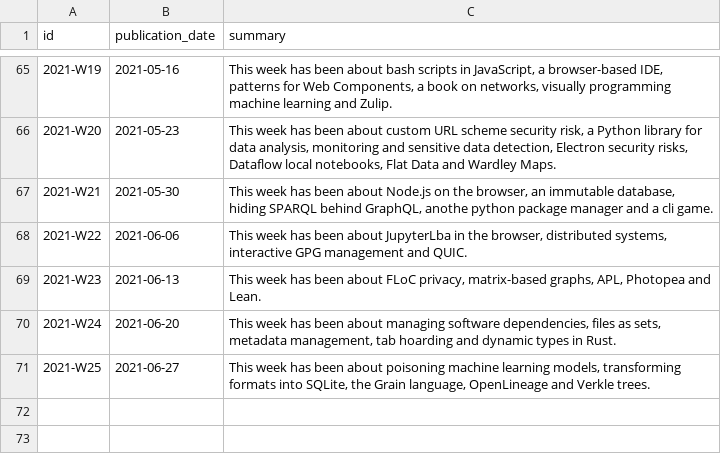
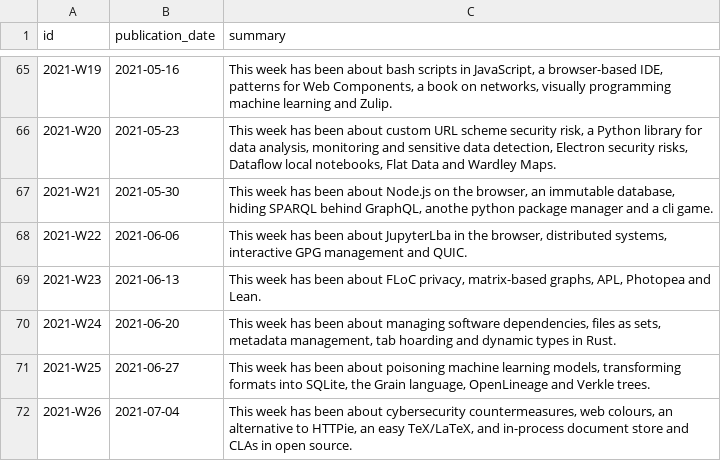
Before and after one commit to arnau/seachess, a CSV file: bulletins/issues.csv, drawn as a sheet; only a part is shown, gaps mark what is left out; the diff names each change by its address in the sheet, - before the commit and + after, or states it on an @@ line.

```diff
--- a/bulletins/issues.csv
+++ b/bulletins/issues.csv
+row 72: 2021-W26 | 2021-07-04 | This week has been about cybersecurity countermeasures, web colours, an alternative to HTTPie, an easy TeX/LaTeX, and in-process document store and CLAs in open source.
```
Also changed, not shown: bulletins/entries.csv, bulletins/mentions.csv.
